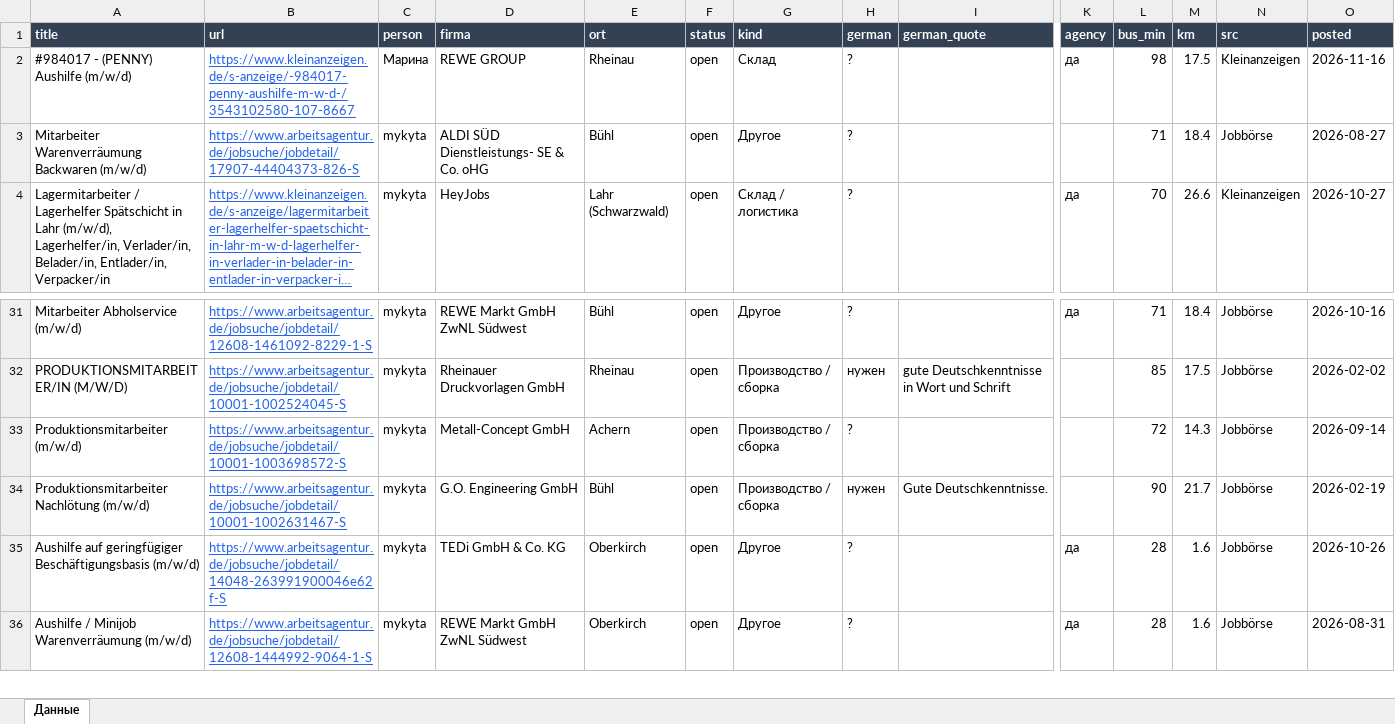
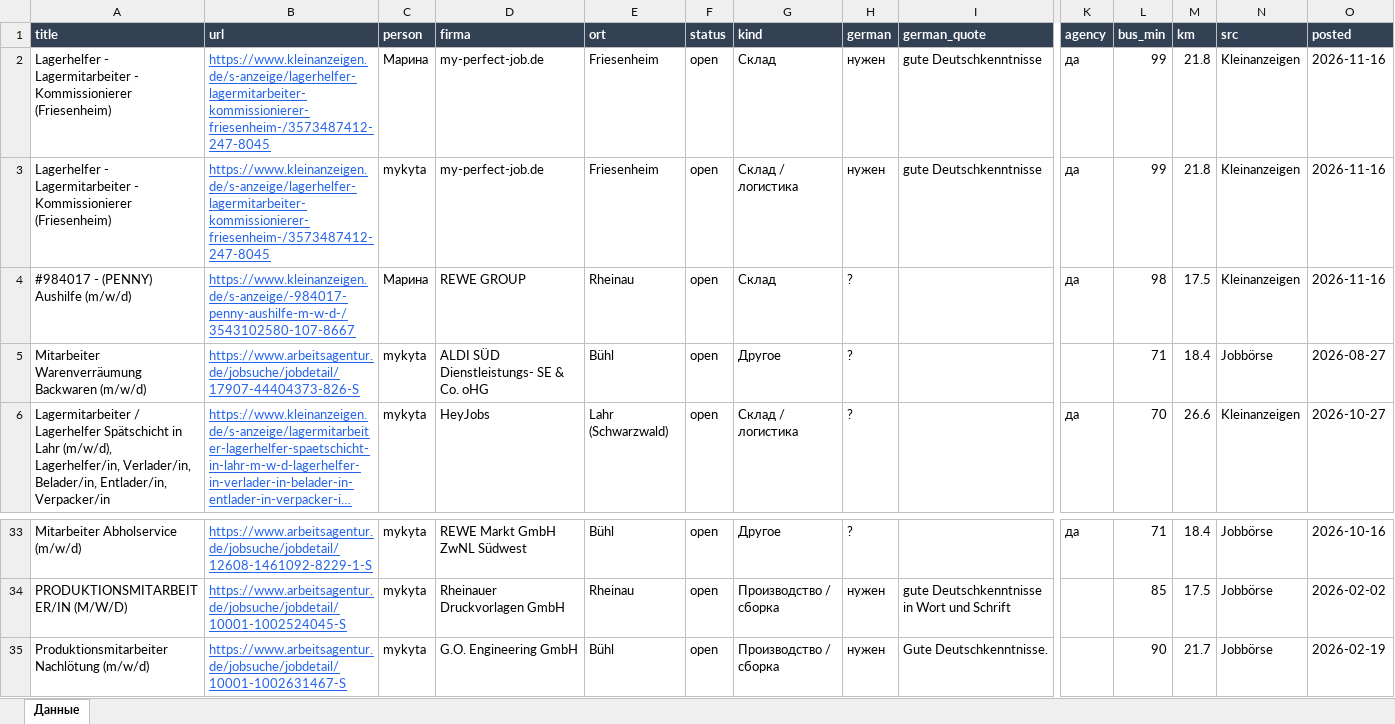
Before and after one commit to Nevrox228/wohnung-og, an Excel workbook: data/eltern_jobs.xlsx, sheet Данные, drawn as a sheet; only a part is shown, gaps mark what is left out; the shorter side is filled out with more unchanged rows; long unchanged cells end in …; values as stored, in another font and other column widths than the file's, no borders; removed rows and columns are numbered as before the commit, all else as after; rows hold the shown columns only; the diff names each change by its address in the sheet, - before the commit and + after, or states it on an @@ line.

```diff
--- a/data/eltern_jobs.xlsx (sheet Данные)
+++ b/data/eltern_jobs.xlsx (sheet Данные)
+row 2: Lagerhelfer - Lagermitarbeiter - Kommissionierer (Friesenheim) | https://www.kleinanzeigen.de/s-anzeige/lagerhelfer-lagermitarbeiter-kommissionierer-friesenheim-/3573487412-247-8045 | Марина | my-perfect-job.de | Friesenheim | open | Склад | нужен | gute Deutschkenntnisse | да | 99 | 21.8 | Kleinanzeigen | 2026-11-16
+row 3: Lagerhelfer - Lagermitarbeiter - Kommissionierer (Friesenheim) | https://www.kleinanzeigen.de/s-anzeige/lagerhelfer-lagermitarbeiter-kommissionierer-friesenheim-/3573487412-247-8045 | mykyta | my-perfect-job.de | Friesenheim | open | Склад / логистика | нужен | gute Deutschkenntnisse | да | 99 | 21.8 | Kleinanzeigen | 2026-11-16
-row 33: Produktionsmitarbeiter (m/w/d) | https://www.arbeitsagentur.de/jobsuche/jobdetail/10001-1003698572-S | mykyta | Metall-Concept GmbH | Achern | open | Производство / сборка | ? |  |  | 72 | 14.3 | Jobbörse | 2026-09-14
```
Also changed, not shown: data/olya_jobs.xlsx, data/werk_jobs.xlsx, 10 other files.
